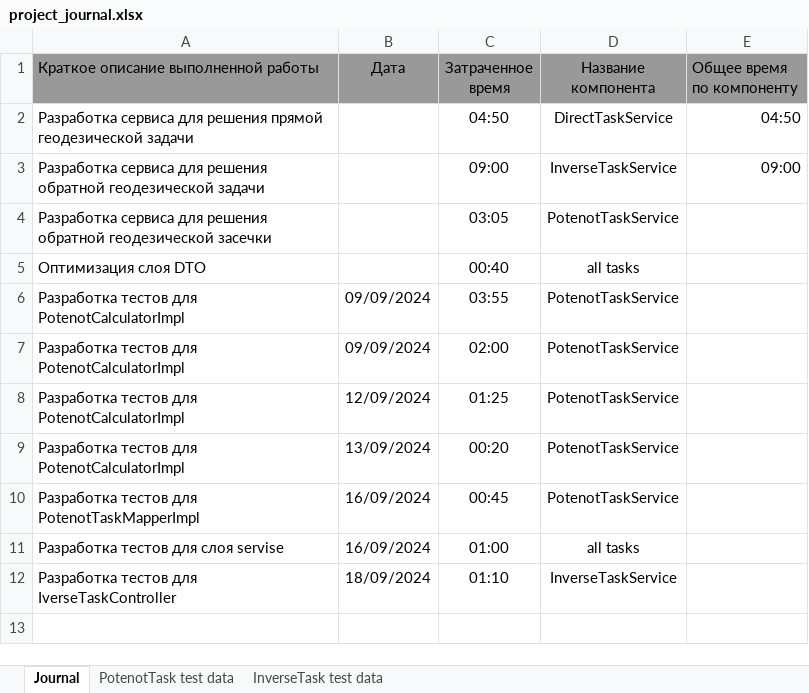
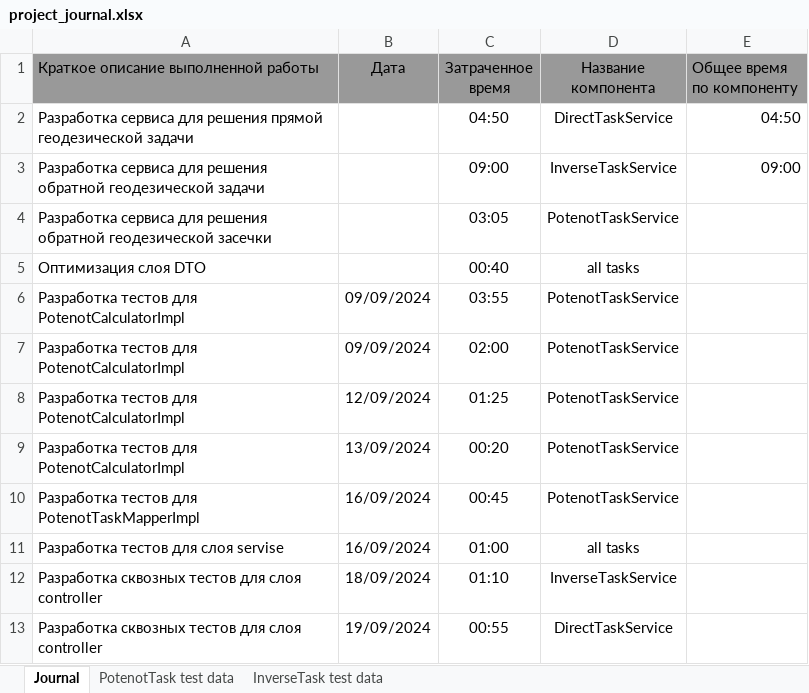
Before and after one commit to AndrewNizovkin/geocalculator, an Excel workbook: project_journal.xlsx, sheet Journal, drawn as a sheet; values as stored, in another font and other column widths than the file's, no borders; the diff names each change by its address in the sheet, - before the commit and + after, or states it on an @@ line.

Commit message:
Work: DirectTaskControllerTest

```diff
--- a/project_journal.xlsx (sheet Journal)
+++ b/project_journal.xlsx (sheet Journal)
-A12: Разработка тестов для IverseTaskController
+A12: Разработка сквозных тестов для слоя controller
+row 13: Разработка сквозных тестов для слоя controller | 19/09/2024 | 00:55 | DirectTaskService
```
Also changed, not shown: 6 other files.
